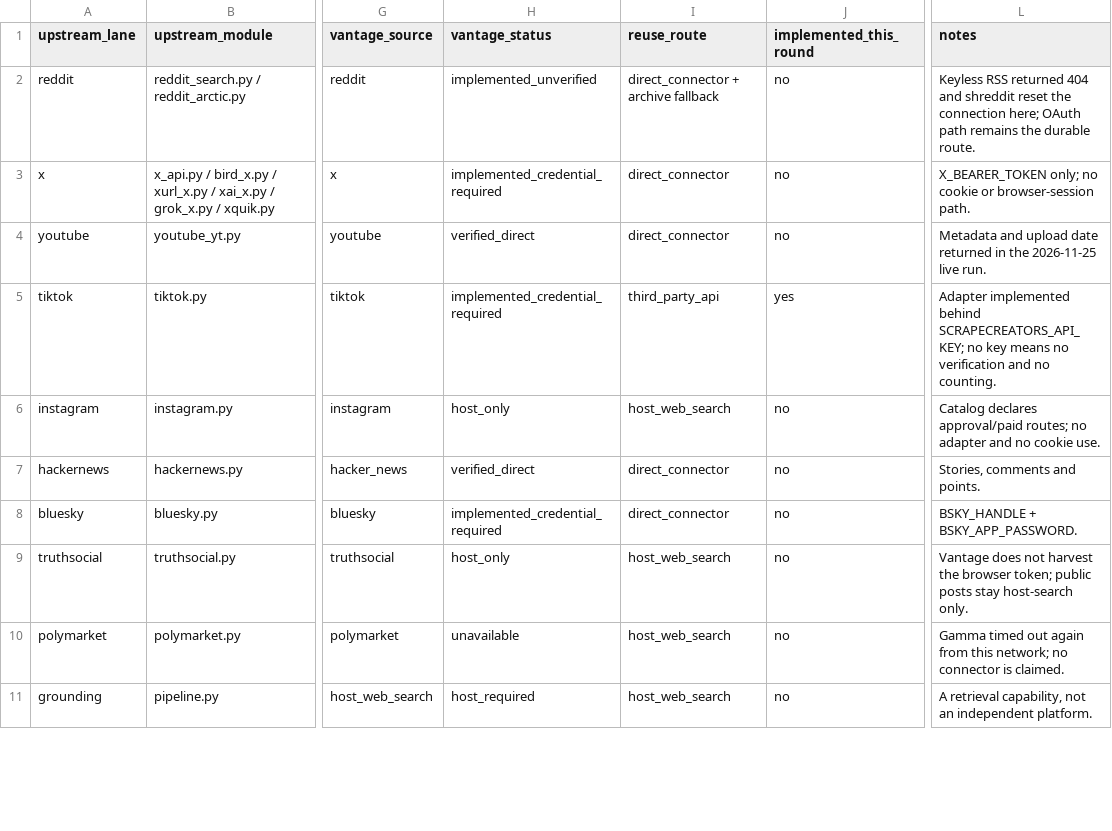
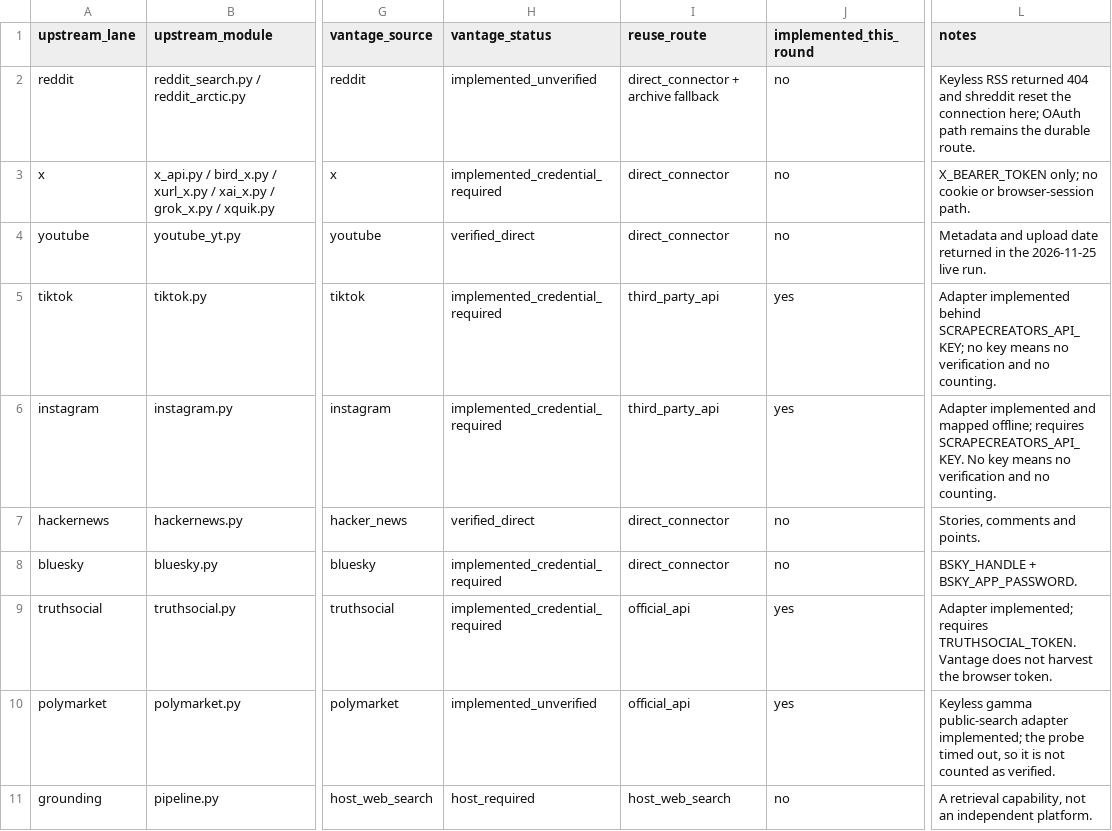
Before and after one commit to NextVariable/Vantage, a CSV file: docs/last30days-parity.csv, drawn as a sheet; only a part is shown, gaps mark what is left out; the diff covers the shown part only; the diff names each change by its address in the sheet, - before the commit and + after, or states it on an @@ line.

Commit message:
feat(parity): complete feasible last30days connectors and hard platform scope
- Add Instagram, Threads, Pinterest, LinkedIn (shared ScrapeCreators adapter),
  Truth Social, Meta Ad Library, StockTwits, Polymarket, Digg and Xiaohongshu
  adapters with offline contract tests; all disabled by default and reported as
  implemented, never as live without a real round-trip.
- Constrain host evidence to the requested platform scope after retrieval,
  drop excluded platforms, allowlist host-only domains and reject disabled or
  unknown requested platforms explicitly.
- Broaden official-evidence exclusion and resolve only/exclude cues by nearest
  occurrence.
- Update parity docs to 20/24 implemented and 7/24 verified with live, frozen
  replay and authorization-gated buckets; add a real DeepSeek host-model
  multi-platform run as model research.

```diff
--- a/docs/last30days-parity.csv
+++ b/docs/last30days-parity.csv
-H6 (vantage_status): host_only
+H6 (vantage_status): implemented_credential_required
-I6 (reuse_route): host_web_search
+I6 (reuse_route): third_party_api
-J6 (implemented_this_round): no
+J6 (implemented_this_round): yes
-L6 (notes): Catalog declares approval/paid routes; no adapter and no cookie use.
+L6 (notes): Adapter implemented and mapped offline; requires SCRAPECREATORS_API_KEY. No key means no verification and no counting.
-H9 (vantage_status): host_only
+H9 (vantage_status): implemented_credential_required
-I9:I10 (reuse_route): host_web_search
+I9:I10 (reuse_route): official_api
-J9:J10 (implemented_this_round): no
+J9:J10 (implemented_this_round): yes
-L9 (notes): Vantage does not harvest the browser token; public posts stay host-search only.
+L9 (notes): Adapter implemented; requires TRUTHSOCIAL_TOKEN. Vantage does not harvest the browser token.
-H10 (vantage_status): unavailable
+H10 (vantage_status): implemented_unverified
-L10 (notes): Gamma timed out again from this network; no connector is claimed.
+L10 (notes): Keyless gamma public-search adapter implemented; the probe timed out, so it is not counted as verified.
```
Also changed, not shown: 25 edited cells elsewhere in this file, 21 other files.
